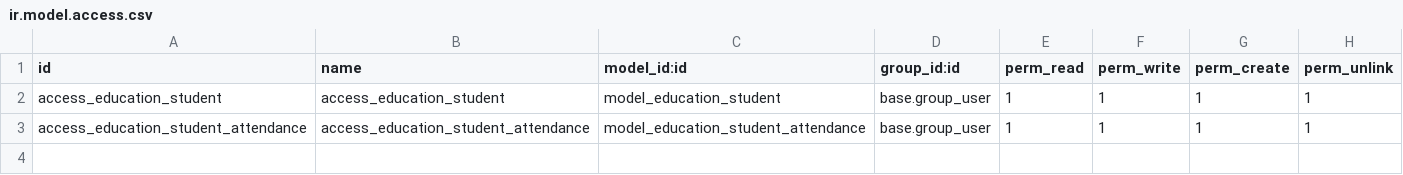
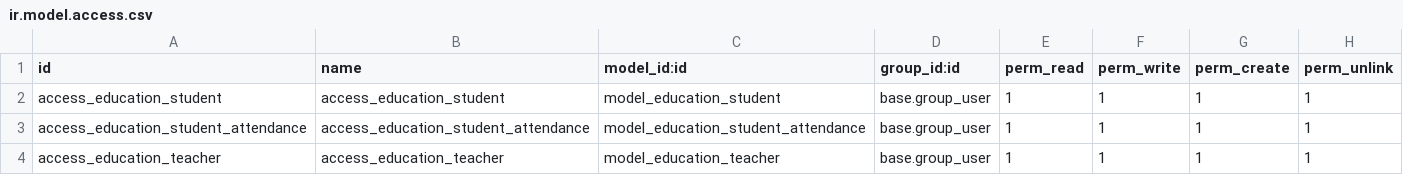
Before and after one commit to Ridho024/Odoo, a CSV file: custom_addons/education/education_management/security/ir.model.access.csv, drawn as a sheet; the diff names each change by its address in the sheet, - before the commit and + after, or states it on an @@ line.

Commit message:
feat(education_teacher): Menambahkan field color ke many2many reference di model education.student dan membuat views

```diff
--- a/custom_addons/education/education_management/security/ir.model.access.csv
+++ b/custom_addons/education/education_management/security/ir.model.access.csv
+row 4: access_education_teacher | access_education_teacher | model_education_teacher | base.group_user | 1 | 1 | 1 | 1
```
Also changed, not shown: 7 other files.
